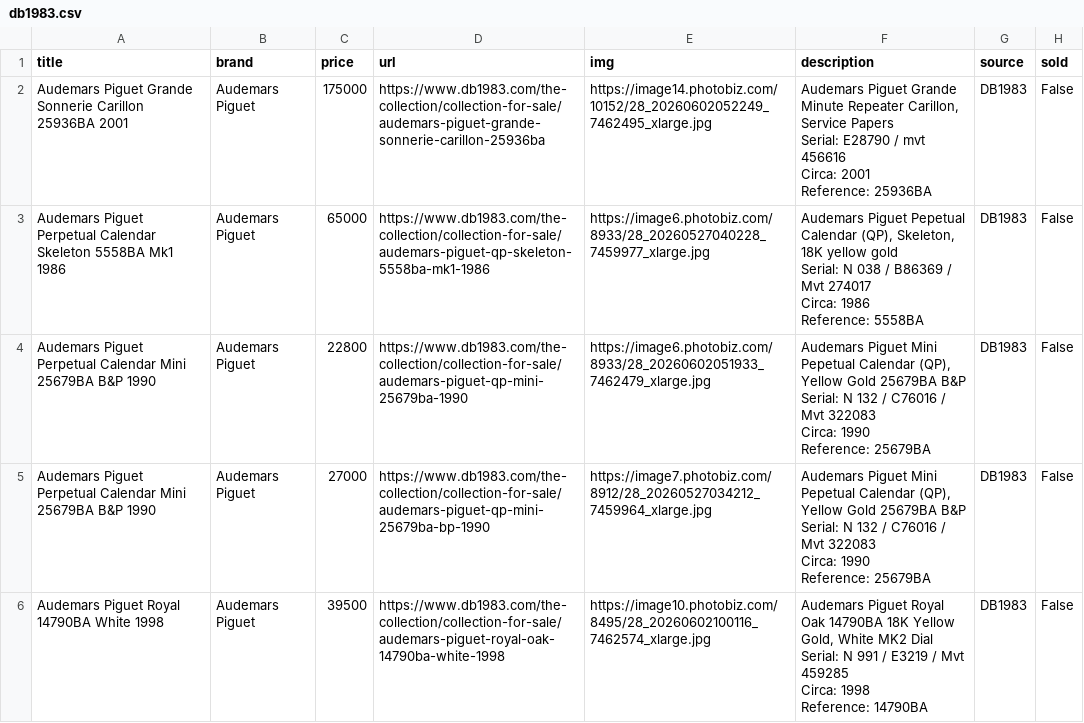
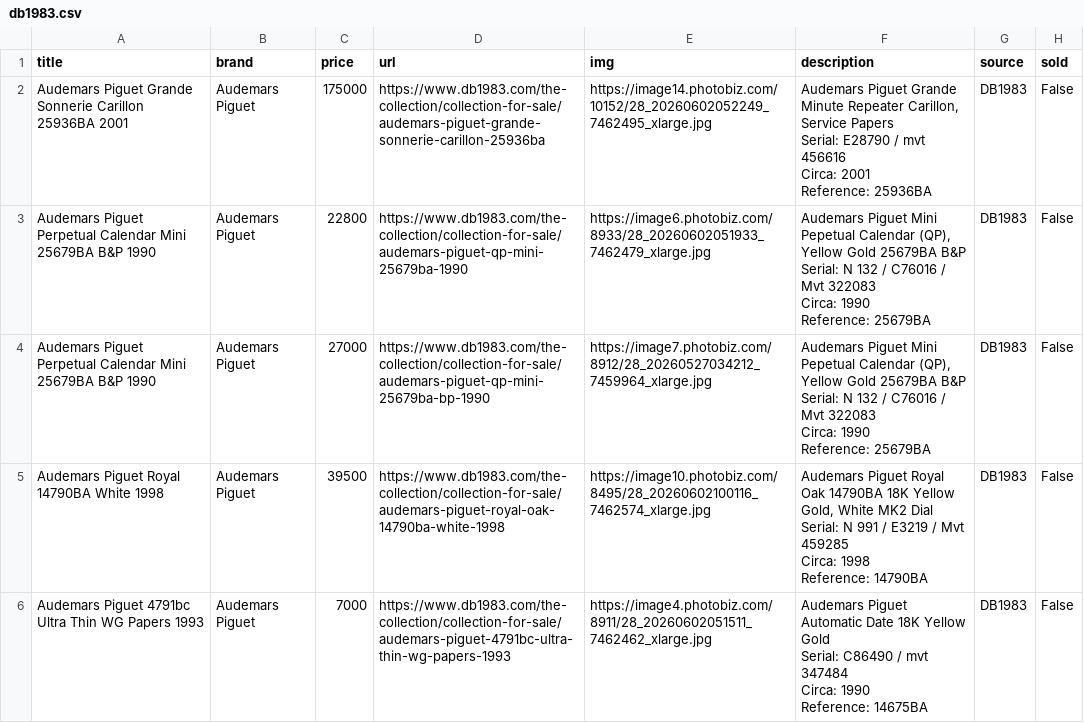
Before and after one commit to markatmutter-cloud/Dial, a CSV file: data/db1983.csv, drawn as a sheet; only a part is shown; the shorter side is filled out with more unchanged rows; ↵ is a line break in a cell; the diff names each change by its address in the sheet, - before the commit and + after, or states it on an @@ line.

```diff
--- a/data/db1983.csv
+++ b/data/db1983.csv
-row 3: Audemars Piguet Perpetual Calendar Skeleton 5558BA Mk1 1986 | Audemars Piguet | 65000 | https://www.db1983.com/the-collection/collection-for-sale/audemars-piguet-qp-skeleton-5558ba-mk1-1986 | https://image6.photobiz.com/8933/28_20260527040228_7459977_xlarge.jpg | Audemars Piguet Pepetual Calendar (QP), Skeleton, 18K yellow gold ↵ Serial: N 038 / B86369 / Mvt 274017 ↵ Circa: 1986 ↵ Reference: 5558BA | DB1983 | False
```
Also changed, not shown: data/bulangandsons.csv, data/falco.csv, 10 other files.
